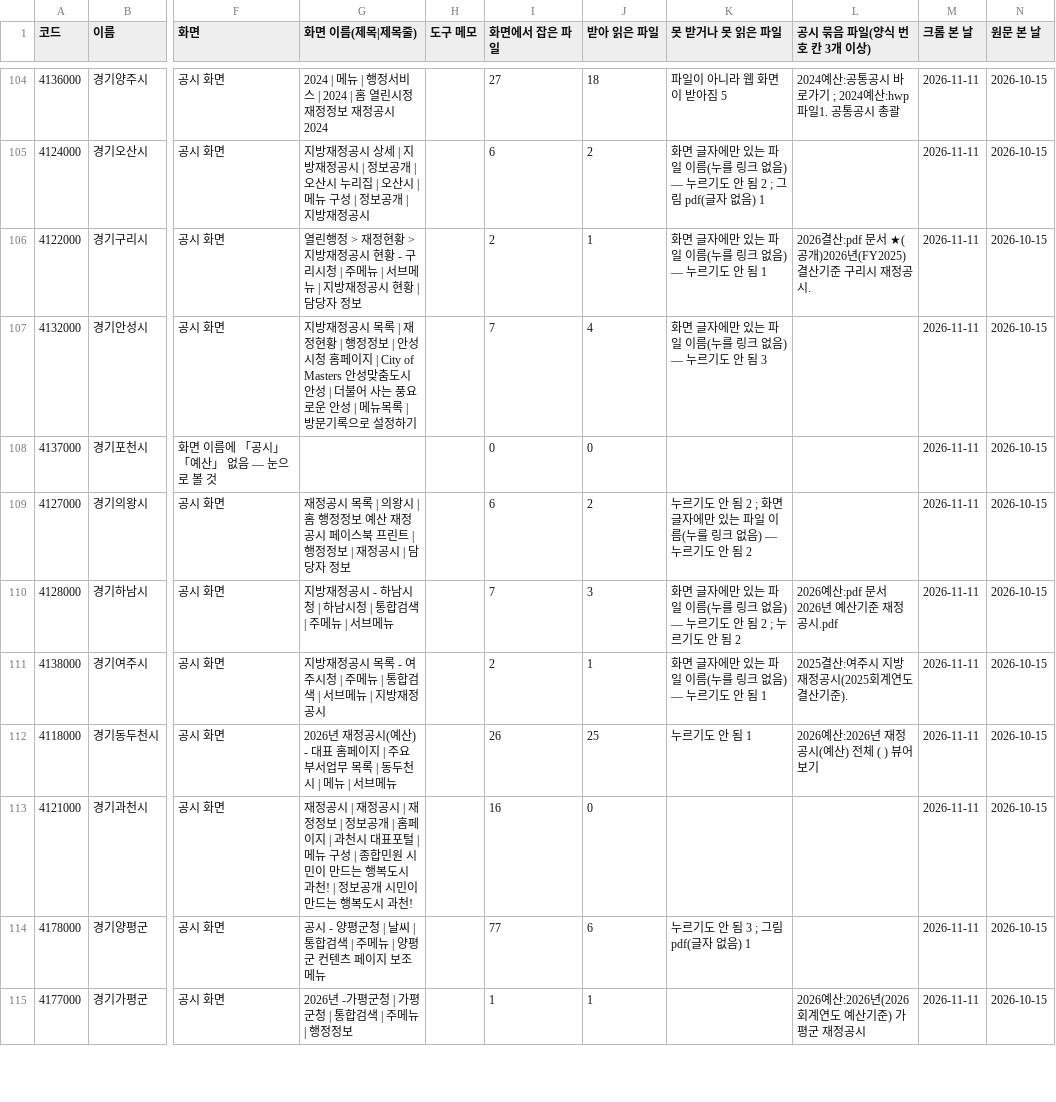
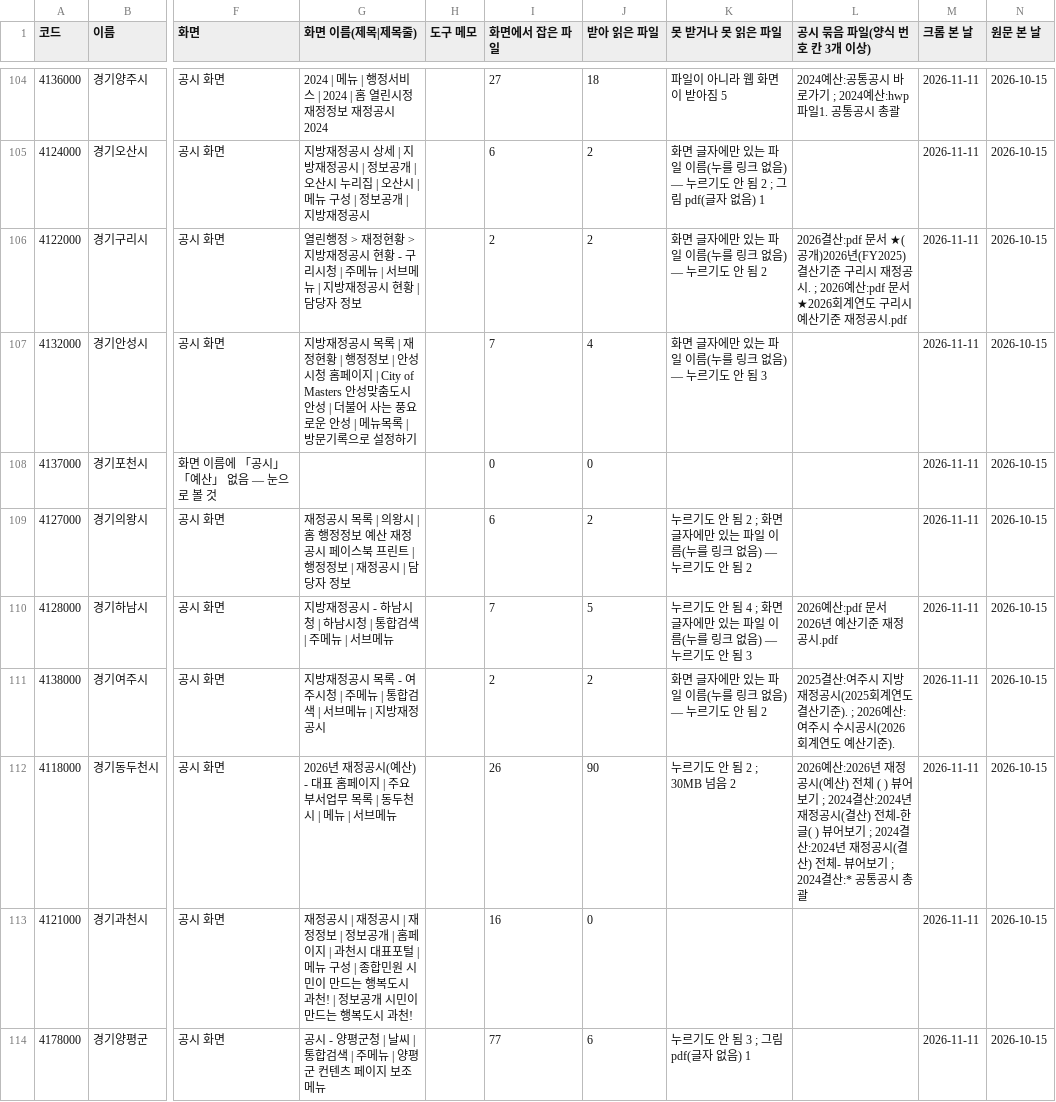
Before and after one commit to bada17/local-finance, a CSV file: data/disclosure_tags_곳.csv, drawn as a sheet; only a part is shown, gaps mark what is left out; the shorter side is filled out with more unchanged rows; the diff covers the shown part only; the diff names each change by its address in the sheet, - before the commit and + after, or states it on an @@ line.

```diff
--- a/data/disclosure_tags_곳.csv
+++ b/data/disclosure_tags_곳.csv
-J106 (받아 읽은 파일): 1
+J106 (받아 읽은 파일): 2
-K106 (못 받거나 못 읽은 파일): 화면 글자에만 있는 파일 이름(누를 링크 없음) — 누르기도 안 됨 1
+K106 (못 받거나 못 읽은 파일): 화면 글자에만 있는 파일 이름(누를 링크 없음) — 누르기도 안 됨 2
-L106 (공시 묶음 파일(양식 번호 칸 3개 이상)): …정공시.
+L106 (공시 묶음 파일(양식 번호 칸 3개 이상)): …정공시. ; 2026예산:pdf 문서 ★2026회계연도 구리시 예산기준 재정공시.pdf
-J110 (받아 읽은 파일): 3
+J110 (받아 읽은 파일): 5
-K110 (못 받거나 못 읽은 파일): 화면 글자에만 있는 파일 이름(누를 링크 없음) — 누르기도 안 됨 2 ; 누르기도 안 됨 2
+K110 (못 받거나 못 읽은 파일): 누르기도 안 됨 4 ; 화면 글자에만 있는 파일 이름(누를 링크 없음) — 누르기도 안 됨 3
-J111 (받아 읽은 파일): 1
+J111 (받아 읽은 파일): 2
-K111 (못 받거나 못 읽은 파일): 화면 글자에만 있는 파일 이름(누를 링크 없음) — 누르기도 안 됨 1
+K111 (못 받거나 못 읽은 파일): 화면 글자에만 있는 파일 이름(누를 링크 없음) — 누르기도 안 됨 2
-L111 (공시 묶음 파일(양식 번호 칸 3개 이상)): …산기준).
+L111 (공시 묶음 파일(양식 번호 칸 3개 이상)): …산기준). ; 2026예산:여주시 수시공시(2026회계연도 예산기준).
-J112 (받아 읽은 파일): 25
+J112 (받아 읽은 파일): 90
-K112 (못 받거나 못 읽은 파일): 누르기도 안 됨 1
+K112 (못 받거나 못 읽은 파일): 누르기도 안 됨 2 ; 30MB 넘음 2
-L112 (공시 묶음 파일(양식 번호 칸 3개 이상)): …뷰어보기
+L112 (공시 묶음 파일(양식 번호 칸 3개 이상)): …뷰어보기 ; 2024결산:2024년 재정공시(결산) 전체-한글( ) 뷰어보기 ; 2024결산:2024년 재정공시(결산) 전체- 뷰어보기 ; 2024결산:* 공통공시 총괄
```
Also changed, not shown: 151 edited cells elsewhere in this file, 7 other files.
